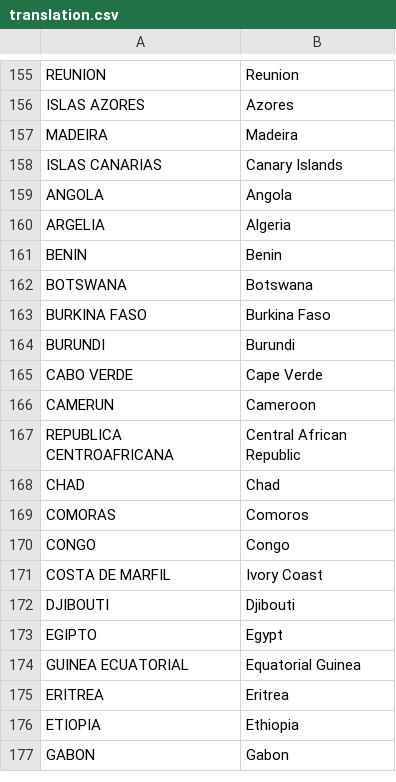
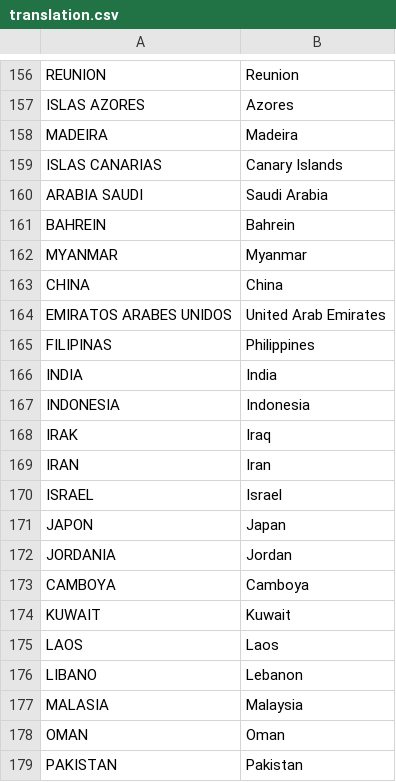
Before and after one commit to irenedelatorre/Spaniards-in-the-US, a CSV file: assets/data/translation.csv, drawn as a sheet; only a part is shown, gaps mark what is left out; the shorter side is filled out with more unchanged rows; the diff covers the shown part only; the diff names each change by its address in the sheet, - before the commit and + after, or states it on an @@ line.

```diff
--- a/assets/data/translation.csv
+++ b/assets/data/translation.csv
+row 160: ARABIA SAUDI | Saudi Arabia
+row 161: BAHREIN | Bahrein
+row 162: MYANMAR | Myanmar
+row 163: CHINA | China
+row 164: EMIRATOS ARABES UNIDOS | United Arab Emirates
+row 165: FILIPINAS | Philippines
+row 166: INDIA | India
+row 167: INDONESIA | Indonesia
+row 168: IRAK | Iraq
+row 169: IRAN | Iran
+row 170: ISRAEL | Israel
+row 171: JAPON | Japan
+row 172: JORDANIA | Jordan
+row 173: CAMBOYA | Camboya
+row 174: KUWAIT | Kuwait
+row 175: LAOS | Laos
+row 176: LIBANO | Lebanon
+row 177: MALASIA | Malaysia
+row 178: OMAN | Oman
+row 179: PAKISTAN | Pakistan
```
Also changed, not shown: 52 added rows, 1 removed row and 3 edited cells elsewhere in this file, 12 other files.
